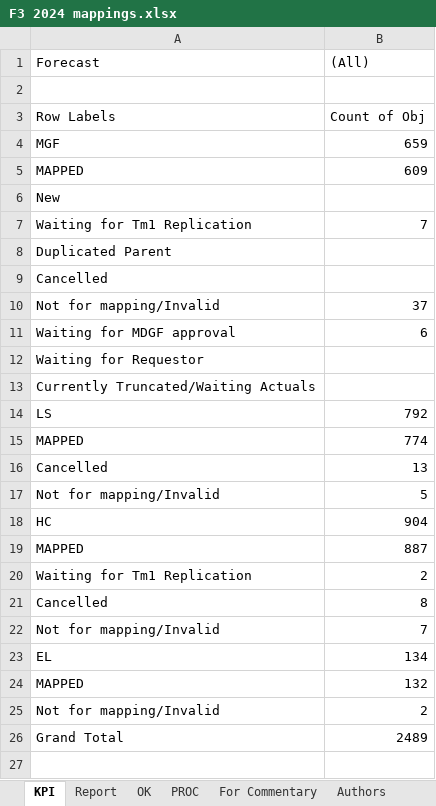
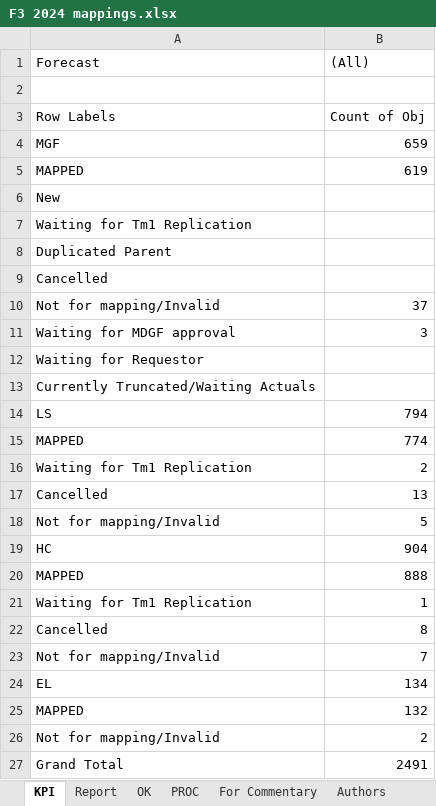
Before and after one commit to violencepierre/GCOH-Tickets-for-Processing, an Excel workbook: F3 2024 mappings.xlsx, sheet KPI, drawn as a sheet; values as stored, in another font and other column widths than the file's, no borders; addresses are those after the commit; the diff names each change by its address in the sheet, - before the commit and + after, or states it on an @@ line.

```diff
--- a/F3 2024 mappings.xlsx (sheet KPI)
+++ b/F3 2024 mappings.xlsx (sheet KPI)
-B5 ((All)): 609
+B5 ((All)): 619
-B7 ((All)): 7
+B7 ((All)): (empty)
-B11 ((All)): 6
+B11 ((All)): 3
-B14 ((All)): 792
+B14 ((All)): 794
+row 16: Waiting for Tm1 Replication | 2
-B20 ((All)): 887
+B20 ((All)): 888
-B21 ((All)): 2
+B21 ((All)): 1
-B27 ((All)): 2489
+B27 ((All)): 2491
```
Also changed, not shown: sheet PROC, sheet Report, sheet OK, hidden cells, GCOH Resources/GCOHPost.xlsx, Inputs/PyDump.xlsx, 1 other file.
